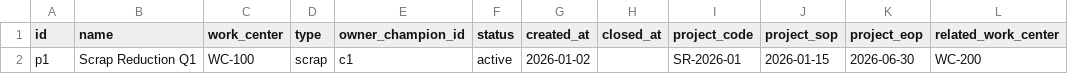
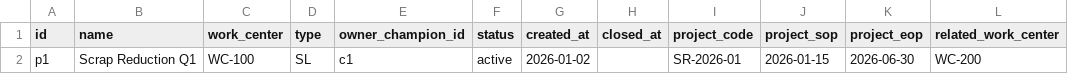
Before and after one commit to komputerdimateusz-max/EngDept, a CSV file: data/sample/projects.csv, drawn as a sheet.

Commit message:
Hotfix: update project categories to SL/RL/FL/Others

```diff
--- a/data/sample/projects.csv
+++ b/data/sample/projects.csv
@@ -1,2 +1,2 @@
 id,name,work_center,type,owner_champion_id,status,created_at,closed_at,project_code,project_sop,project_eop,related_work_center
-p1,Scrap Reduction Q1,WC-100,scrap,c1,active,2026-01-02,,SR-2026-01,2026-01-15,2026-06-30,WC-200
+p1,Scrap Reduction Q1,WC-100,SL,c1,active,2026-01-02,,SR-2026-01,2026-01-15,2026-06-30,WC-200
```
Also changed, not shown: 2 other files.
